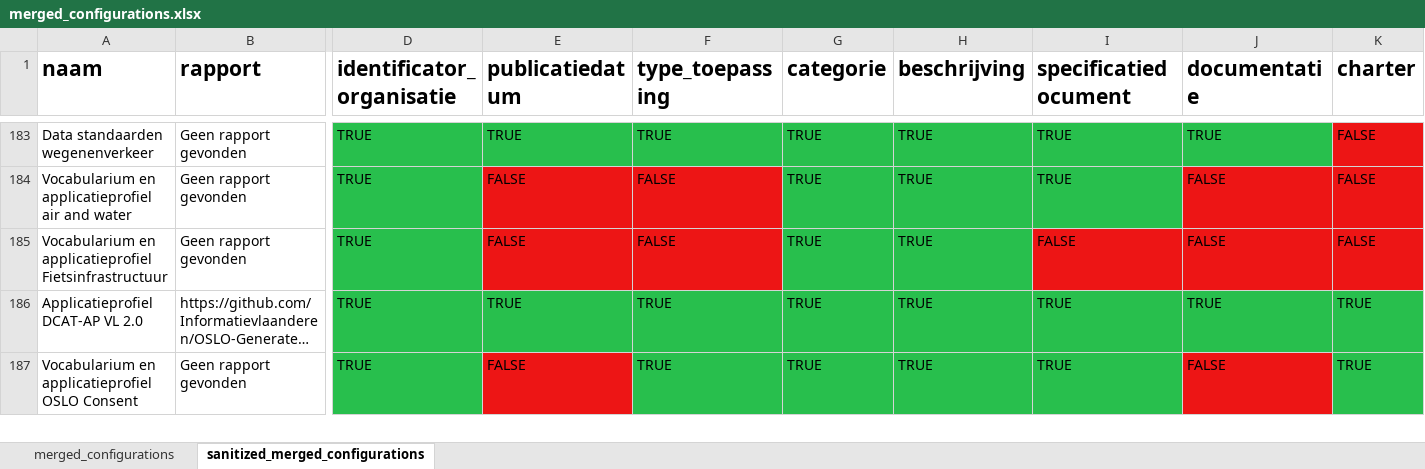
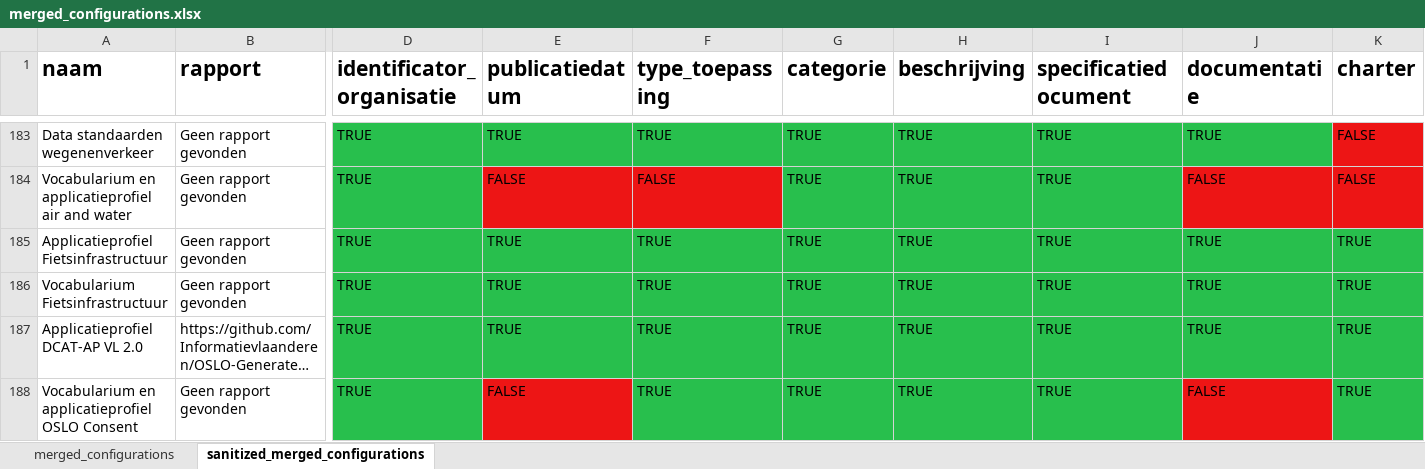
Before and after one commit to Informatievlaanderen/OSLO-Standaardenregister-validator, an Excel workbook: report/merged_configurations.xlsx, sheet sanitized_merged_configurations, drawn as a sheet; only a part is shown, gaps mark what is left out; long unchanged cells end in …; values as stored, in another font and other column widths than the file's, no borders; rows hold the shown columns only; the diff names each change by its address in the sheet, - before the commit and + after, or states it on an @@ line.

```diff
--- a/report/merged_configurations.xlsx (sheet sanitized_merged_configurations)
+++ b/report/merged_configurations.xlsx (sheet sanitized_merged_configurations)
-A185 (naam): Vocabularium en applicatieprofiel Fietsinfrastructuur
+A185 (naam): Applicatieprofiel Fietsinfrastructuur
-E185 (publicatiedatum): FALSE
+E185 (publicatiedatum): TRUE
-E185:F185 fill: #ED1515
+E185:F185 fill: #28BF4D
-F185 (type_toepassing): FALSE
+F185 (type_toepassing): TRUE
-I185 (specificatiedocument): FALSE
+I185 (specificatiedocument): TRUE
-I185:K185 fill: #ED1515
+I185:K185 fill: #28BF4D
-J185 (documentatie): FALSE
+J185 (documentatie): TRUE
-K185 (charter): FALSE
+K185 (charter): TRUE
+row 186: Vocabularium Fietsinfrastructuur | Geen rapport gevonden | TRUE | TRUE | TRUE | TRUE | TRUE | TRUE | TRUE | TRUE
```
Also changed, not shown: sheet merged_configurations, 4 other files.
